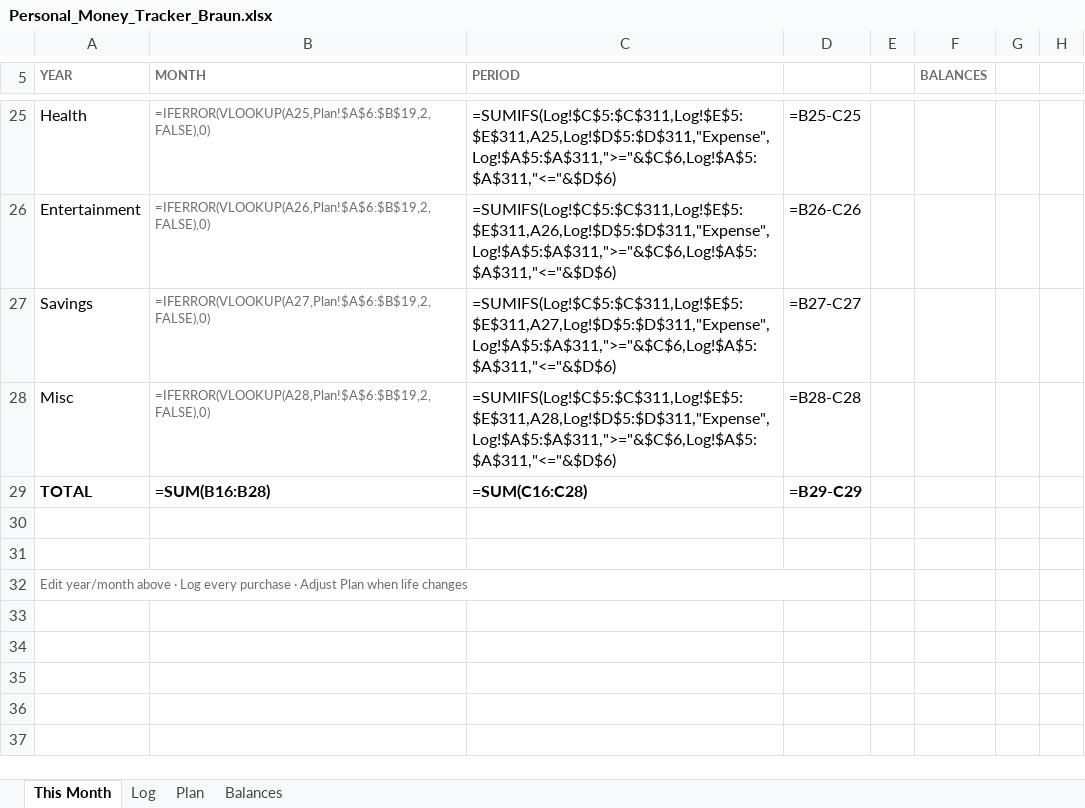
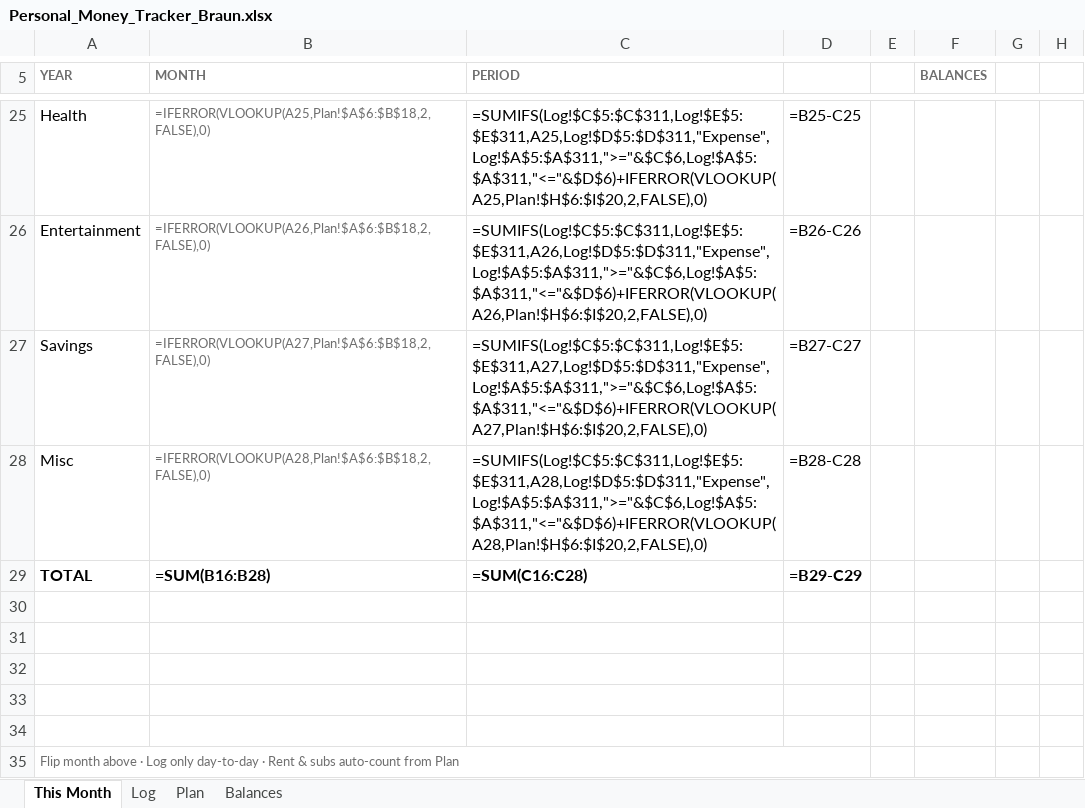
Before and after one commit to Robertoalekohl/Roberto, an Excel workbook: Personal_Money_Tracker_Braun.xlsx, sheet This Month, drawn as a sheet; only a part is shown, gaps mark what is left out; values as stored, in another font and other column widths than the file's, no borders; formulas without a stored value are shown as written; conditional formats not drawn; addresses are those after the commit; the diff covers the shown part only; the diff names each change by its address in the sheet, - before the commit and + after, or states it on an @@ line.

```diff
--- a/Personal_Money_Tracker_Braun.xlsx (sheet This Month)
+++ b/Personal_Money_Tracker_Braun.xlsx (sheet This Month)
-B25 (MONTH): =IFERROR(VLOOKUP(A25,Plan!$A$6:$B$19,2,FALSE),0)
+B25 (MONTH): =IFERROR(VLOOKUP(A25,Plan!$A$6:$B$18,2,FALSE),0)
-C25 (PERIOD): =SUMIFS(Log!$C$5:$C$311,Log!$E$5:$E$311,A25,Log!$D$5:$D$311,"Expense",Log!$A$5:$A$311,">="&$C$6,Log!$A$5:$A$311,"<="&$D$6)
+C25 (PERIOD): =SUMIFS(Log!$C$5:$C$311,Log!$E$5:$E$311,A25,Log!$D$5:$D$311,"Expense",Log!$A$5:$A$311,">="&$C$6,Log!$A$5:$A$311,"<="&$D$6)+IFERROR(VLOOKUP(A25,Plan!$H$6:$I$20,2,FALSE),0)
-B26 (MONTH): =IFERROR(VLOOKUP(A26,Plan!$A$6:$B$19,2,FALSE),0)
+B26 (MONTH): =IFERROR(VLOOKUP(A26,Plan!$A$6:$B$18,2,FALSE),0)
-C26 (PERIOD): =SUMIFS(Log!$C$5:$C$311,Log!$E$5:$E$311,A26,Log!$D$5:$D$311,"Expense",Log!$A$5:$A$311,">="&$C$6,Log!$A$5:$A$311,"<="&$D$6)
+C26 (PERIOD): =SUMIFS(Log!$C$5:$C$311,Log!$E$5:$E$311,A26,Log!$D$5:$D$311,"Expense",Log!$A$5:$A$311,">="&$C$6,Log!$A$5:$A$311,"<="&$D$6)+IFERROR(VLOOKUP(A26,Plan!$H$6:$I$20,2,FALSE),0)
-B27 (MONTH): =IFERROR(VLOOKUP(A27,Plan!$A$6:$B$19,2,FALSE),0)
+B27 (MONTH): =IFERROR(VLOOKUP(A27,Plan!$A$6:$B$18,2,FALSE),0)
-C27 (PERIOD): =SUMIFS(Log!$C$5:$C$311,Log!$E$5:$E$311,A27,Log!$D$5:$D$311,"Expense",Log!$A$5:$A$311,">="&$C$6,Log!$A$5:$A$311,"<="&$D$6)
+C27 (PERIOD): =SUMIFS(Log!$C$5:$C$311,Log!$E$5:$E$311,A27,Log!$D$5:$D$311,"Expense",Log!$A$5:$A$311,">="&$C$6,Log!$A$5:$A$311,"<="&$D$6)+IFERROR(VLOOKUP(A27,Plan!$H$6:$I$20,2,FALSE),0)
-B28 (MONTH): =IFERROR(VLOOKUP(A28,Plan!$A$6:$B$19,2,FALSE),0)
+B28 (MONTH): =IFERROR(VLOOKUP(A28,Plan!$A$6:$B$18,2,FALSE),0)
-C28 (PERIOD): =SUMIFS(Log!$C$5:$C$311,Log!$E$5:$E$311,A28,Log!$D$5:$D$311,"Expense",Log!$A$5:$A$311,">="&$C$6,Log!$A$5:$A$311,"<="&$D$6)
+C28 (PERIOD): =SUMIFS(Log!$C$5:$C$311,Log!$E$5:$E$311,A28,Log!$D$5:$D$311,"Expense",Log!$A$5:$A$311,">="&$C$6,Log!$A$5:$A$311,"<="&$D$6)+IFERROR(VLOOKUP(A28,Plan!$H$6:$I$20,2,FALSE),0)
+row 32: (empty)
+row 33: (empty)
+row 34: (empty)
-A35 (YEAR): Edit year/month above · Log every purchase · Adjust Plan when life changes
+A35 (YEAR): Flip month above · Log only day-to-day · Rent & subs auto-count from Plan
```
Also changed, not shown: 26 edited cells, cell formats and merged cells elsewhere in this sheet, sheet Plan, sheet Log, budget/Personal_Money_Tracker_Braun.xlsx.
